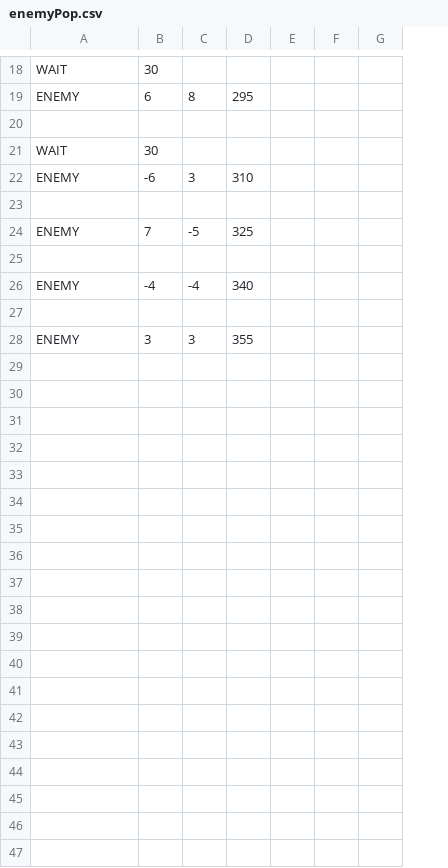
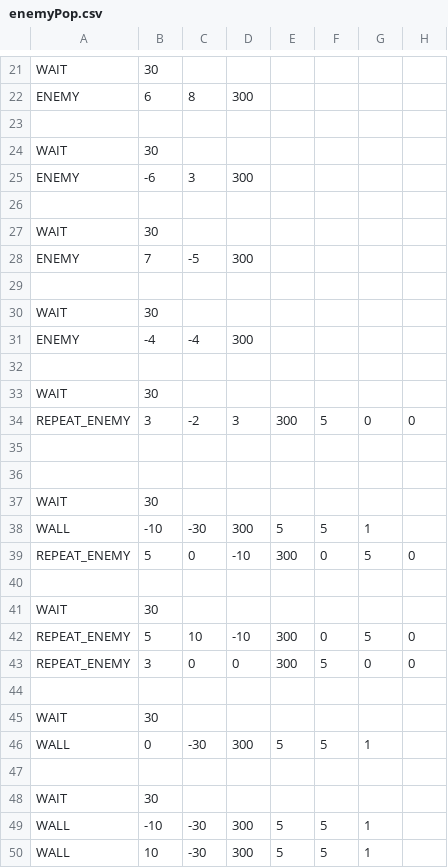
Before and after one commit to sakuma-shin/EmploymentWork, a CSV file: DirectXGame/Resources/EnemyData/enemyPop.csv, drawn as a sheet; only a part is shown, gaps mark what is left out; removed rows and columns are numbered as before the commit, all else as after; the diff covers the shown part only; the diff names each change by its address in the sheet, - before the commit and + after, or states it on an @@ line.

```diff
--- a/DirectXGame/Resources/EnemyData/enemyPop.csv
+++ b/DirectXGame/Resources/EnemyData/enemyPop.csv
-column D, rows 19-28: 295 |  |  | 310 |  | 325 |  | 340 |  | 355
-column E, empty
-column F, empty
-column G, empty
+column D, rows 22-25: 300 |  |  | 300; row 28: 300; row 31: 300
+column E, empty
+column F, empty
+column G, empty
+column H, empty
+row 27: WAIT | 30
+row 30: WAIT | 30
+row 33: WAIT | 30
+row 34: REPEAT_ENEMY | 3 | -2 | 3 | 300 | 5 | 0 | 0
-row 35: ENEMY | 3 | 3 | 355
+row 35: (empty)
+row 36: (empty)
+row 37: WAIT | 30
+row 38: WALL | -10 | -30 | 300 | 5 | 5 | 1
+row 39: REPEAT_ENEMY | 5 | 0 | -10 | 300 | 0 | 5 | 0
+row 40: (empty)
+row 41: WAIT | 30
+row 42: REPEAT_ENEMY | 5 | 10 | -10 | 300 | 0 | 5 | 0
+row 43: REPEAT_ENEMY | 3 | 0 | 0 | 300 | 5 | 0 | 0
+row 44: (empty)
+row 45: WAIT | 30
+row 46: WALL | 0 | -30 | 300 | 5 | 5 | 1
+row 47: (empty)
+row 48: WAIT | 30
+row 49: WALL | -10 | -30 | 300 | 5 | 5 | 1
+row 50: WALL | 10 | -30 | 300 | 5 | 5 | 1
```
Also changed, not shown: 3 added rows and 4 edited cells elsewhere in this file, 2 other files.
